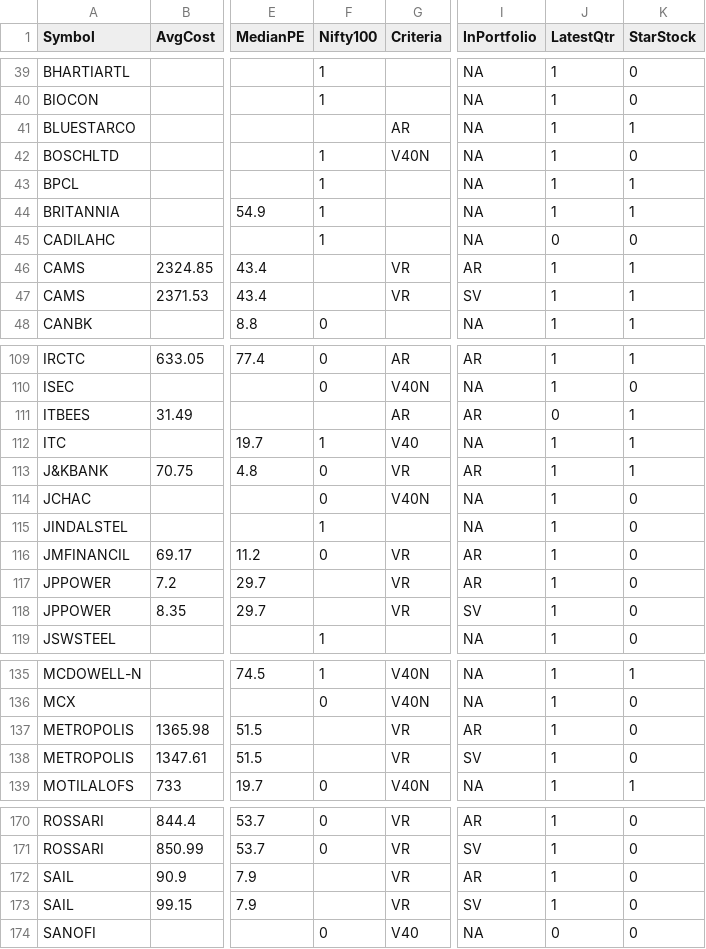
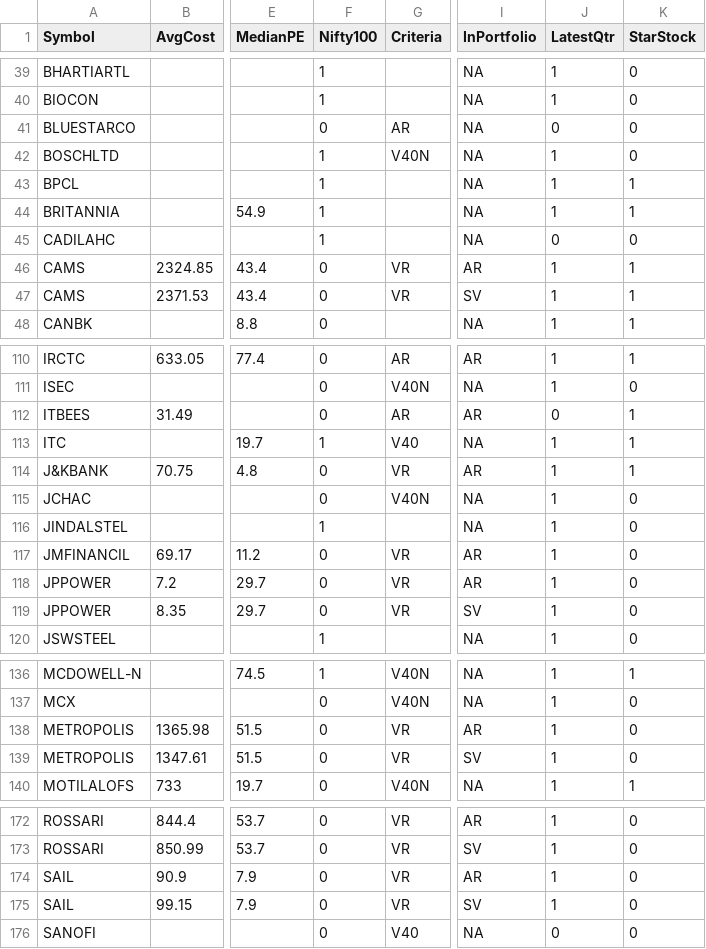
Before and after one commit to ankit-rathi/Data-Science-with-Python, a CSV file: Tradevesting/myProspectsScrips.csv, drawn as a sheet; only a part is shown, gaps mark what is left out; addresses are those after the commit; the diff covers the shown part only; the diff names each change by its address in the sheet, - before the commit and + after, or states it on an @@ line.

```diff
--- a/Tradevesting/myProspectsScrips.csv
+++ b/Tradevesting/myProspectsScrips.csv
-F41 (Nifty100): (empty)
+F41 (Nifty100): 0
-J41 (LatestQtr): 1
+J41 (LatestQtr): 0
-K41 (StarStock): 1
+K41 (StarStock): 0
-F46:F47 (Nifty100): (empty)
+F46:F47 (Nifty100): 0
-F112 (Nifty100): (empty)
+F112 (Nifty100): 0
-F118:F119 (Nifty100): (empty)
+F118:F119 (Nifty100): 0
-F138:F139 (Nifty100): (empty)
+F138:F139 (Nifty100): 0
-F174:F175 (Nifty100): (empty)
+F174:F175 (Nifty100): 0
```
Also changed, not shown: 5 added rows and 7 edited cells elsewhere in this file.
